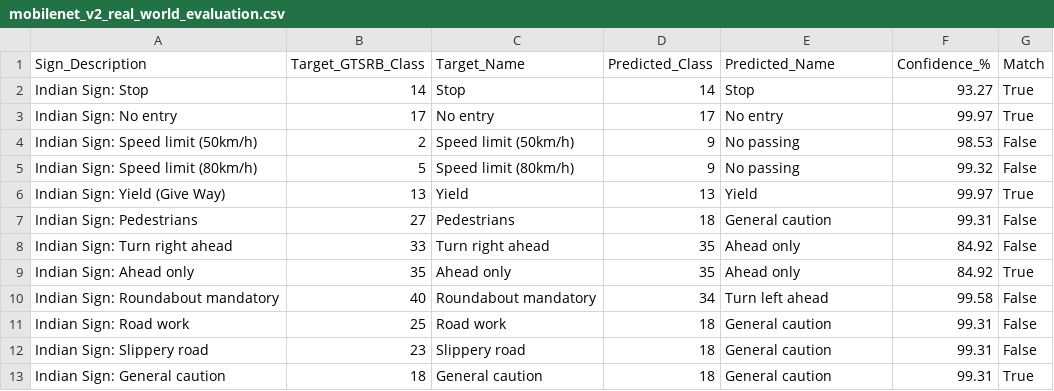
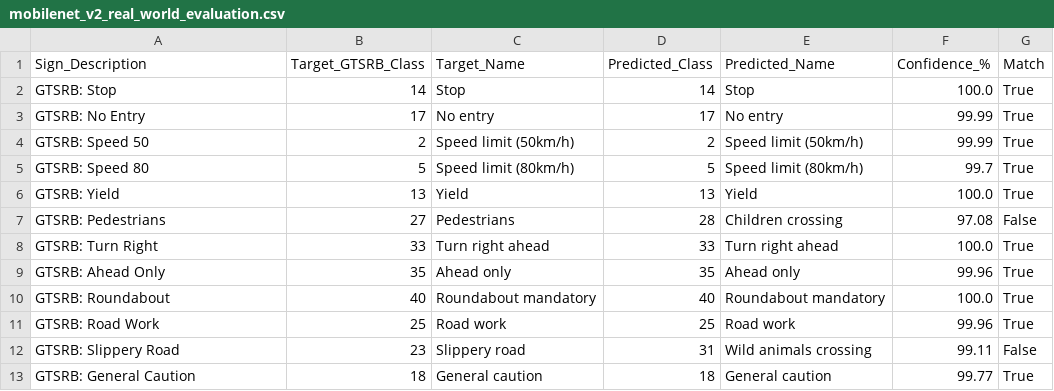
Before and after one commit to rajukumar-tech/RoadSense-Robust-Traffic-Sign-Recognition, a CSV file: results/mobilenet_v2_real_world_evaluation.csv, drawn as a sheet.

```diff
--- a/results/mobilenet_v2_real_world_evaluation.csv
+++ b/results/mobilenet_v2_real_world_evaluation.csv
@@ -1,13 +1,13 @@
 Sign_Description,Target_GTSRB_Class,Target_Name,Predicted_Class,Predicted_Name,Confidence_%,Match
-Indian Sign: Stop,14,Stop,14,Stop,93.27,True
-Indian Sign: No entry,17,No entry,17,No entry,99.97,True
-Indian Sign: Speed limit (50km/h),2,Speed limit (50km/h),9,No passing,98.53,False
-Indian Sign: Speed limit (80km/h),5,Speed limit (80km/h),9,No passing,99.32,False
-Indian Sign: Yield (Give Way),13,Yield,13,Yield,99.97,True
-Indian Sign: Pedestrians,27,Pedestrians,18,General caution,99.31,False
-Indian Sign: Turn right ahead,33,Turn right ahead,35,Ahead only,84.92,False
-Indian Sign: Ahead only,35,Ahead only,35,Ahead only,84.92,True
-Indian Sign: Roundabout mandatory,40,Roundabout mandatory,34,Turn left ahead,99.58,False
-Indian Sign: Road work,25,Road work,18,General caution,99.31,False
-Indian Sign: Slippery road,23,Slippery road,18,General caution,99.31,False
-Indian Sign: General caution,18,General caution,18,General caution,99.31,True
+GTSRB: Stop,14,Stop,14,Stop,100.0,True
+GTSRB: No Entry,17,No entry,17,No entry,99.99,True
+GTSRB: Speed 50,2,Speed limit (50km/h),2,Speed limit (50km/h),99.99,True
+GTSRB: Speed 80,5,Speed limit (80km/h),5,Speed limit (80km/h),99.7,True
+GTSRB: Yield,13,Yield,13,Yield,100.0,True
+GTSRB: Pedestrians,27,Pedestrians,28,Children crossing,97.08,False
+GTSRB: Turn Right,33,Turn right ahead,33,Turn right ahead,100.0,True
+GTSRB: Ahead Only,35,Ahead only,35,Ahead only,99.96,True
+GTSRB: Roundabout,40,Roundabout mandatory,40,Roundabout mandatory,100.0,True
+GTSRB: Road Work,25,Road work,25,Road work,99.96,True
+GTSRB: Slippery Road,23,Slippery road,31,Wild animals crossing,99.11,False
+GTSRB: General Caution,18,General caution,18,General caution,99.77,True
```
Also changed, not shown: results/baseline_cnn_real_world_evaluation.csv, results/improved_cnn_real_world_evaluation.csv, 33 other files.
